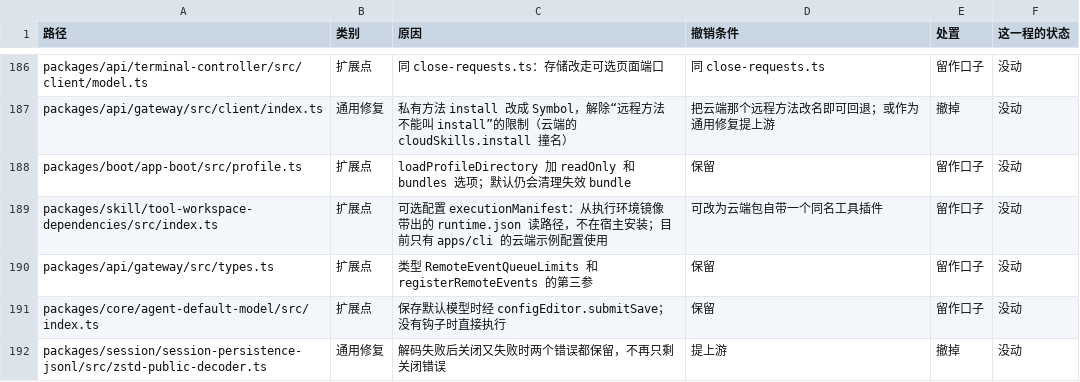
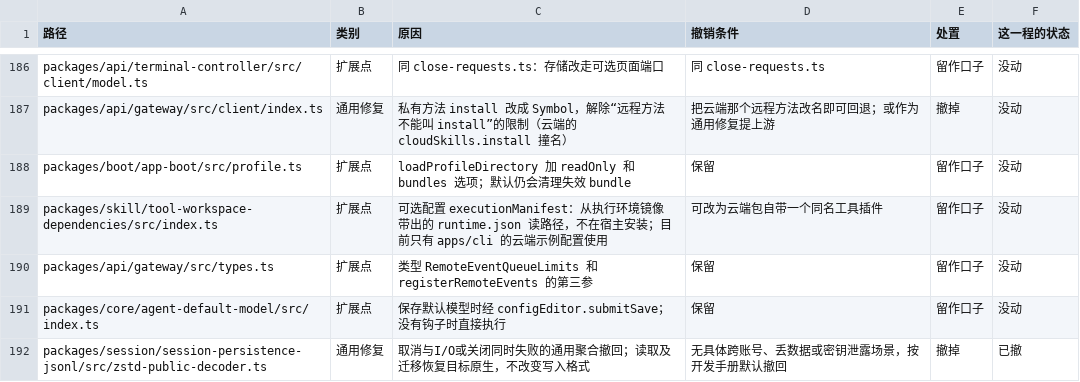
Before and after one commit to naturalnum/deepseek-harness, a TSV file: deploy/upstream/ledger.tsv, drawn as a sheet; only a part is shown, gaps mark what is left out; the diff covers the shown part only.

```diff
--- a/deploy/upstream/ledger.tsv
+++ b/deploy/upstream/ledger.tsv
@@ -191,2 +191,2 @@ packages/api/gateway/src/types.ts	扩展点	类型 RemoteEventQueueLimits 和 re
 packages/core/agent-default-model/src/index.ts	扩展点	保存默认模型时经 configEditor.submitSave；没有钩子时直接执行	保留	留作口子	没动
-packages/session/session-persistence-jsonl/src/zstd-public-decoder.ts	通用修复	解码失败后关闭又失败时两个错误都保留，不再只剩关闭错误	提上游	撤掉	没动
+packages/session/session-persistence-jsonl/src/zstd-public-decoder.ts	通用修复	取消与I/O或关闭同时失败的通用聚合撤回；读取及迁移恢复目标原生，不改变写入格式	无具体跨账号、丢数据或密钥泄露场景，按开发手册默认撤回	撤掉	已撤
```
Also changed, not shown: 25 edited cells elsewhere in this file, 34 other files.
